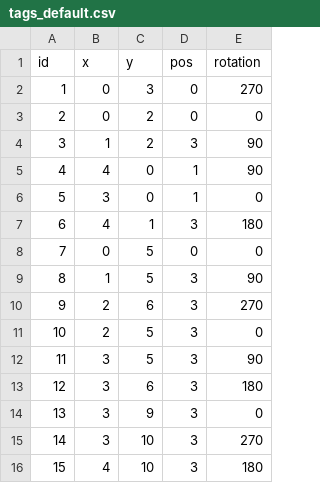
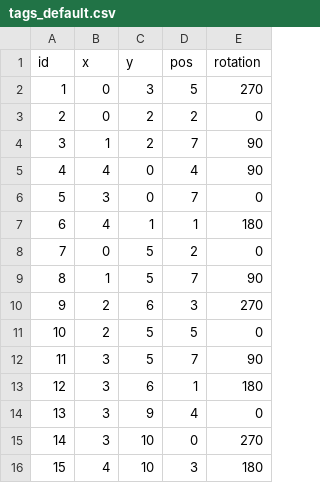
Before and after one commit to kungfrank/Knight_car, a CSV file: catkin_ws/src/duckietown_description/tags_default.csv, drawn as a sheet.

Commit message:
updates duckietown_226 tag locations in default file

```diff
--- a/catkin_ws/src/duckietown_description/tags_default.csv
+++ b/catkin_ws/src/duckietown_description/tags_default.csv
@@ -1,16 +1,16 @@
 id, x, y, pos, rotation
-1, 0, 3, 0, 270
-2, 0, 2, 0, 0
-3, 1, 2, 3, 90
-4, 4, 0, 1, 90
-5, 3, 0, 1, 0
-6, 4, 1, 3, 180
-7, 0, 5, 0, 0
-8, 1, 5, 3, 90
+1, 0, 3, 5, 270
+2, 0, 2, 2, 0
+3, 1, 2, 7, 90
+4, 4, 0, 4, 90
+5, 3, 0, 7, 0
+6, 4, 1, 1, 180
+7, 0, 5, 2, 0
+8, 1, 5, 7, 90
 9, 2, 6, 3, 270
-10, 2, 5, 3, 0
-11, 3, 5, 3, 90
-12, 3, 6, 3, 180
-13, 3, 9, 3, 0
-14, 3, 10, 3, 270
+10, 2, 5, 5, 0
+11, 3, 5, 7, 90
+12, 3, 6, 1, 180
+13, 3, 9, 4, 0
+14, 3, 10, 0, 270
 15, 4, 10, 3, 180
```
Also changed, not shown: 1 other file.
